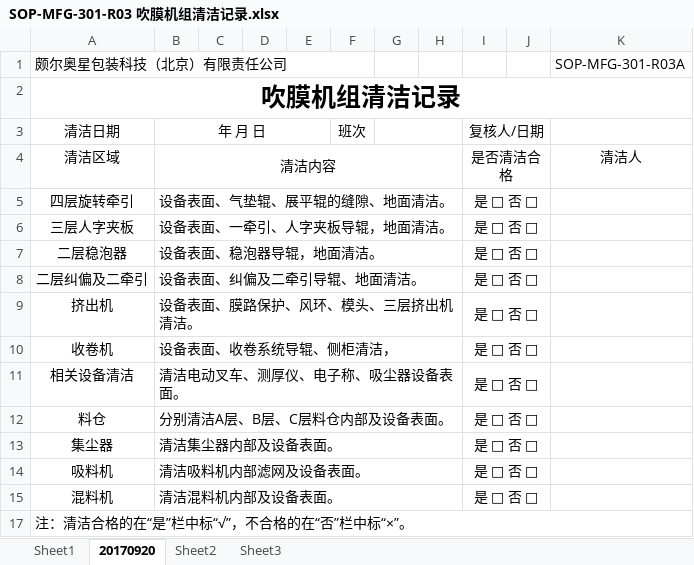
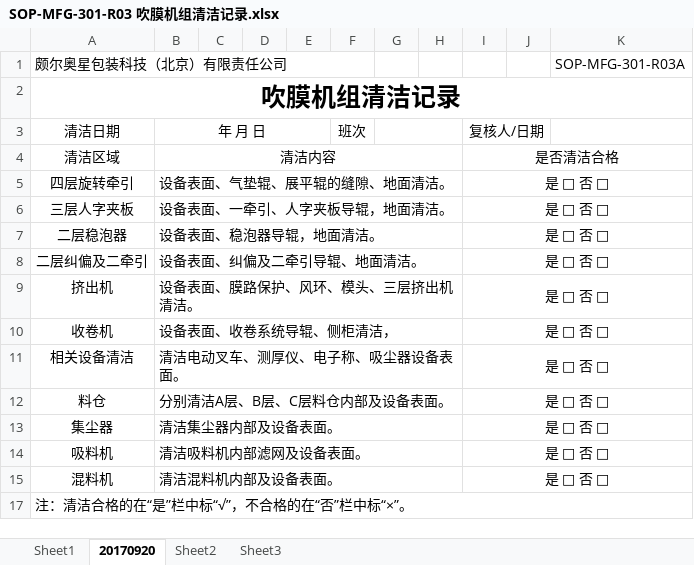
Before and after one commit to warmkid/mitcpro, an Excel workbook: mySystem/mySystem/xls/Extrusion/A/SOP-MFG-301-R03 吹膜机组清洁记录.xlsx, sheet 20170920, drawn as a sheet; values as stored, in another font and other column widths than the file's, no borders; the diff names each change by its address in the sheet, - before the commit and + after, or states it on an @@ line.

```diff
--- a/mySystem/mySystem/xls/Extrusion/A/SOP-MFG-301-R03 吹膜机组清洁记录.xlsx (sheet 20170920)
+++ b/mySystem/mySystem/xls/Extrusion/A/SOP-MFG-301-R03 吹膜机组清洁记录.xlsx (sheet 20170920)
-I4:J4 merged
+I4:K4 merged
-K4: 清洁人
+K4: (empty)
-I5:J5 merged
+I5:K5 merged
-I6:J6 merged
+I6:K6 merged
-I7:J7 merged
+I7:K7 merged
-I8:J8 merged
+I8:K8 merged
-I9:J9 merged
+I9:K9 merged
-I10:J10 merged
+I10:K10 merged
-I11:J11 merged
+I11:K11 merged
-I12:J12 merged
+I12:K12 merged
-I13:J13 merged
+I13:K13 merged
-I14:J14 merged
+I14:K14 merged
-I15:J15 merged
+I15:K15 merged
```
Also changed, not shown: mySystem/mySystem/xls/Extrusion/A/SOP-MFG-301-R01 吹膜工序生产指令.xlsx, mySystem/mySystem/xls/Extrusion/A/SOP-MFG-301-R13 吹膜岗位交接班记录.xlsx, 3 other files.
